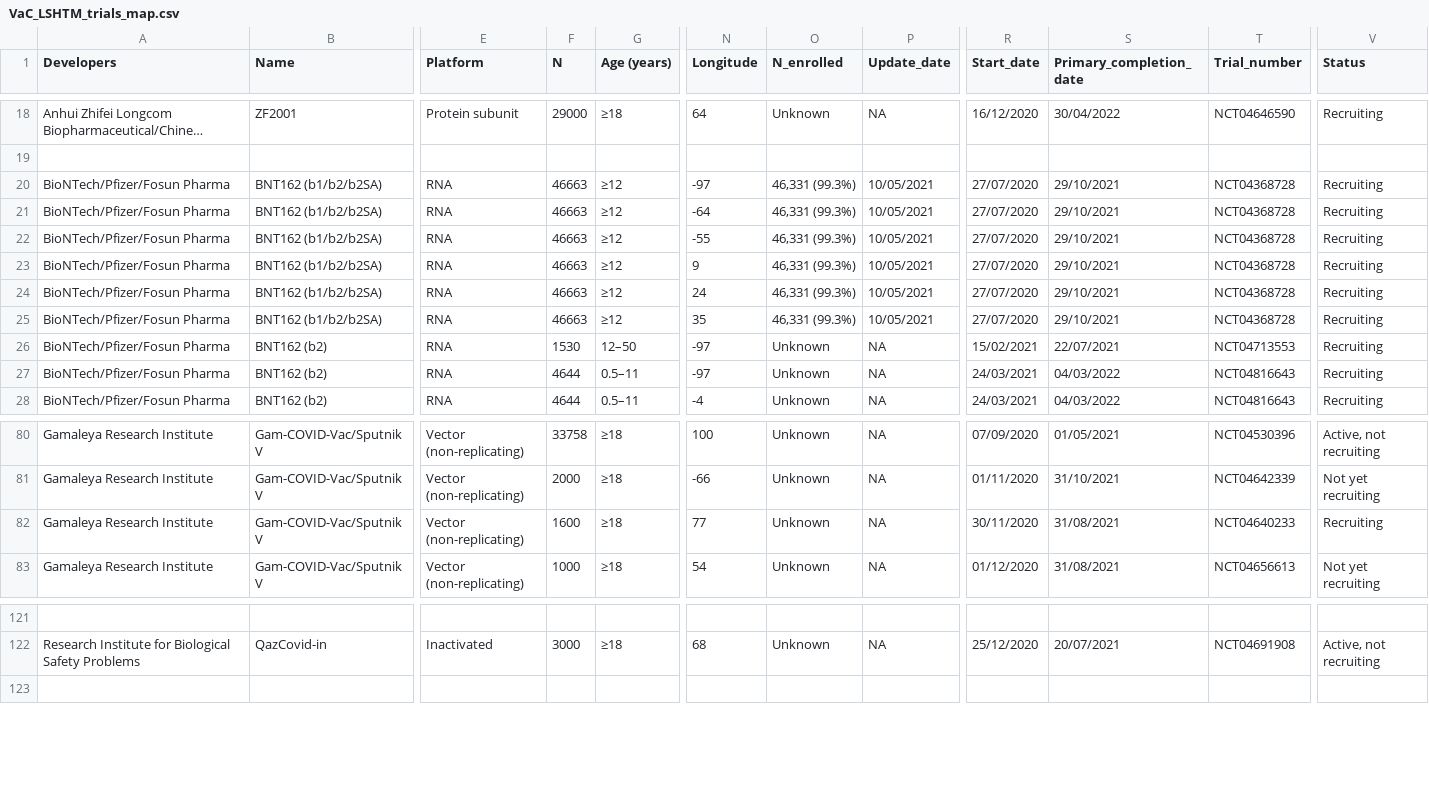
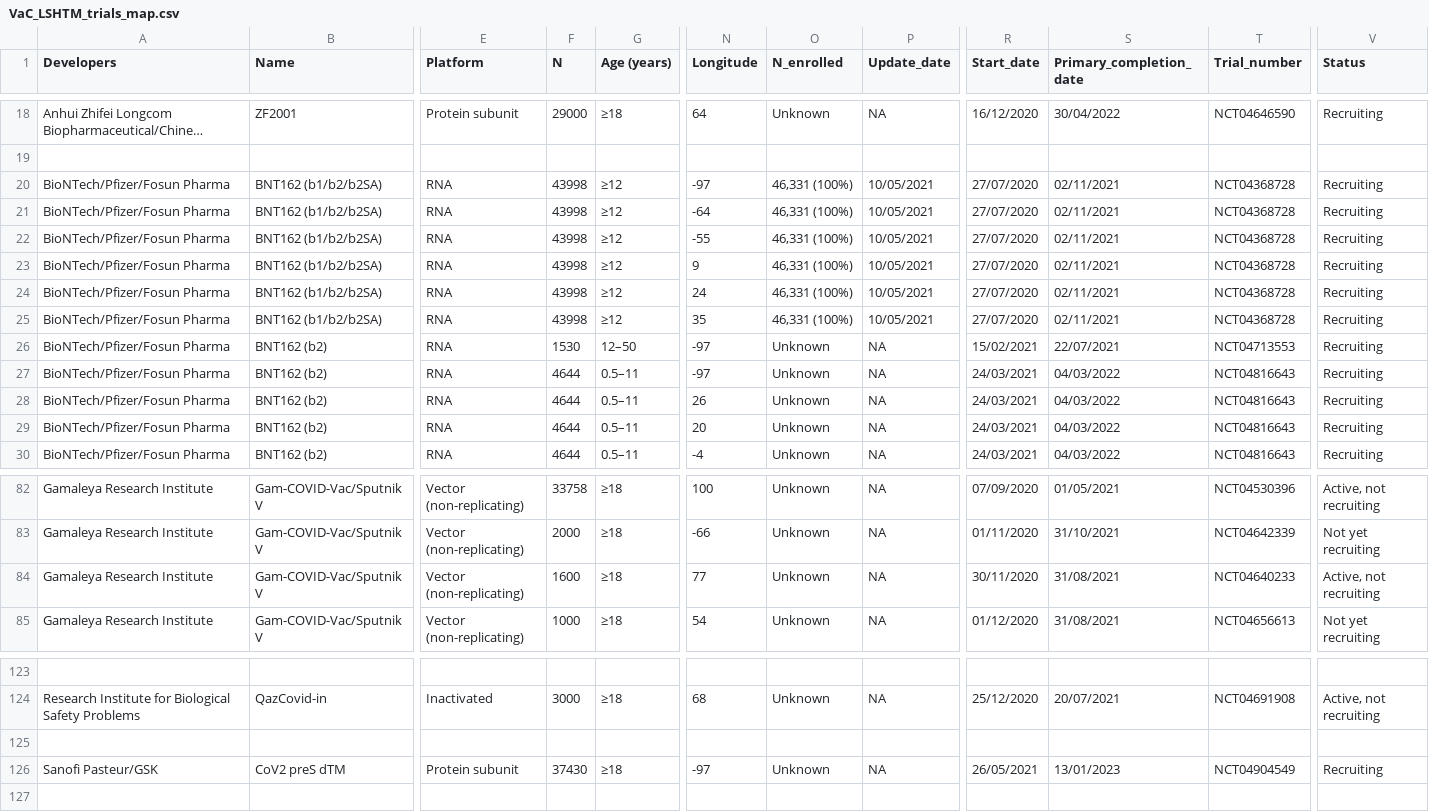
Before and after one commit to vac-lshtm/VaC_tracker, a CSV file: input_data/VaC_LSHTM_trials_map.csv, drawn as a sheet; only a part is shown, gaps mark what is left out; long unchanged cells end in …; addresses are those after the commit; rows hold the shown columns only; the diff names each change by its address in the sheet, - before the commit and + after, or states it on an @@ line.

```diff
--- a/input_data/VaC_LSHTM_trials_map.csv
+++ b/input_data/VaC_LSHTM_trials_map.csv
-F20:F25 (N): 46663
+F20:F25 (N): 43998
-O20:O25 (N_enrolled): 46,331 (99.3%)
+O20:O25 (N_enrolled): 46,331 (100%)
-S20:S25 (Primary_completion_date): 29/10/2021
+S20:S25 (Primary_completion_date): 02/11/2021
+row 28: BioNTech/Pfizer/Fosun Pharma | BNT162 (b2) | RNA | 4644 | 0.5–11 | 26 | Unknown | NA | 24/03/2021 | 04/03/2022 | NCT04816643 | Recruiting
+row 29: BioNTech/Pfizer/Fosun Pharma | BNT162 (b2) | RNA | 4644 | 0.5–11 | 20 | Unknown | NA | 24/03/2021 | 04/03/2022 | NCT04816643 | Recruiting
-V84 (Status): Recruiting
+V84 (Status): Active, not recruiting
+row 125: (empty)
+row 126: Sanofi Pasteur/GSK | CoV2 preS dTM | Protein subunit | 37430 | ≥18 | -97 | Unknown | NA | 26/05/2021 | 13/01/2023 | NCT04904549 | Recruiting
```
Also changed, not shown: input_data/VaC_LSHTM_eligible_studies.csv, input_data/VaC_LSHTM_landscape.csv, 15 other files.
